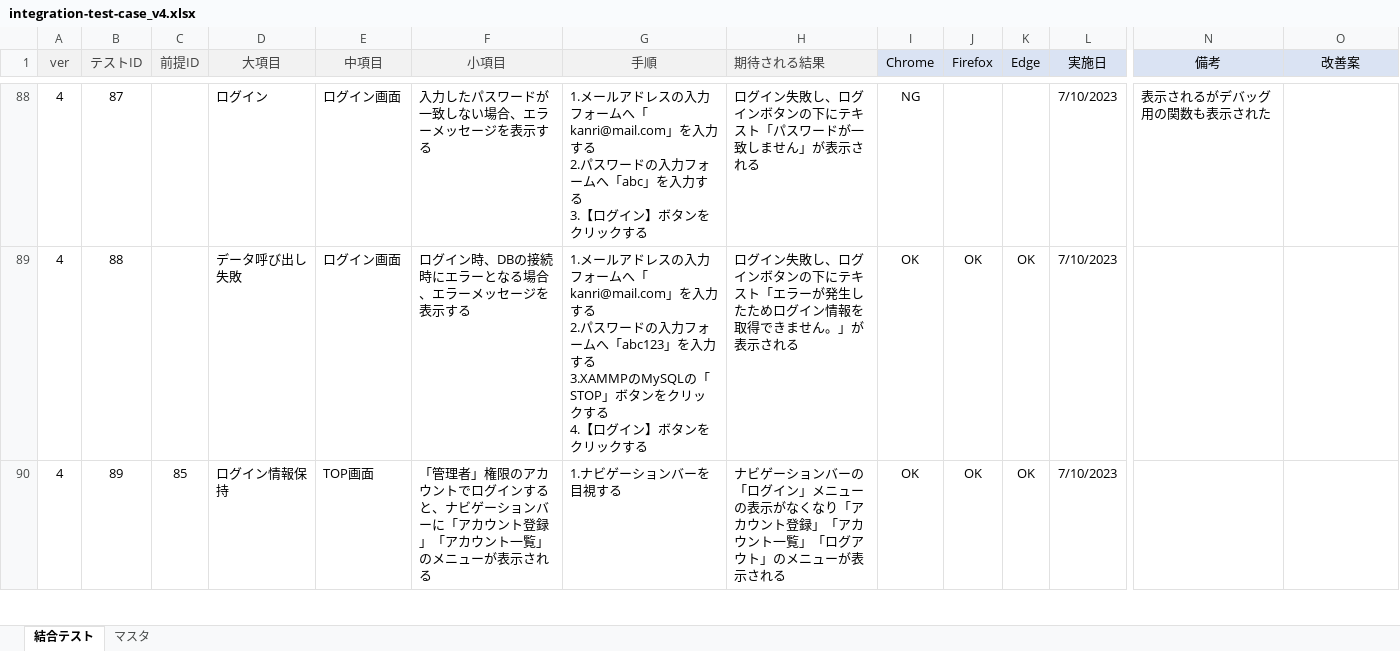
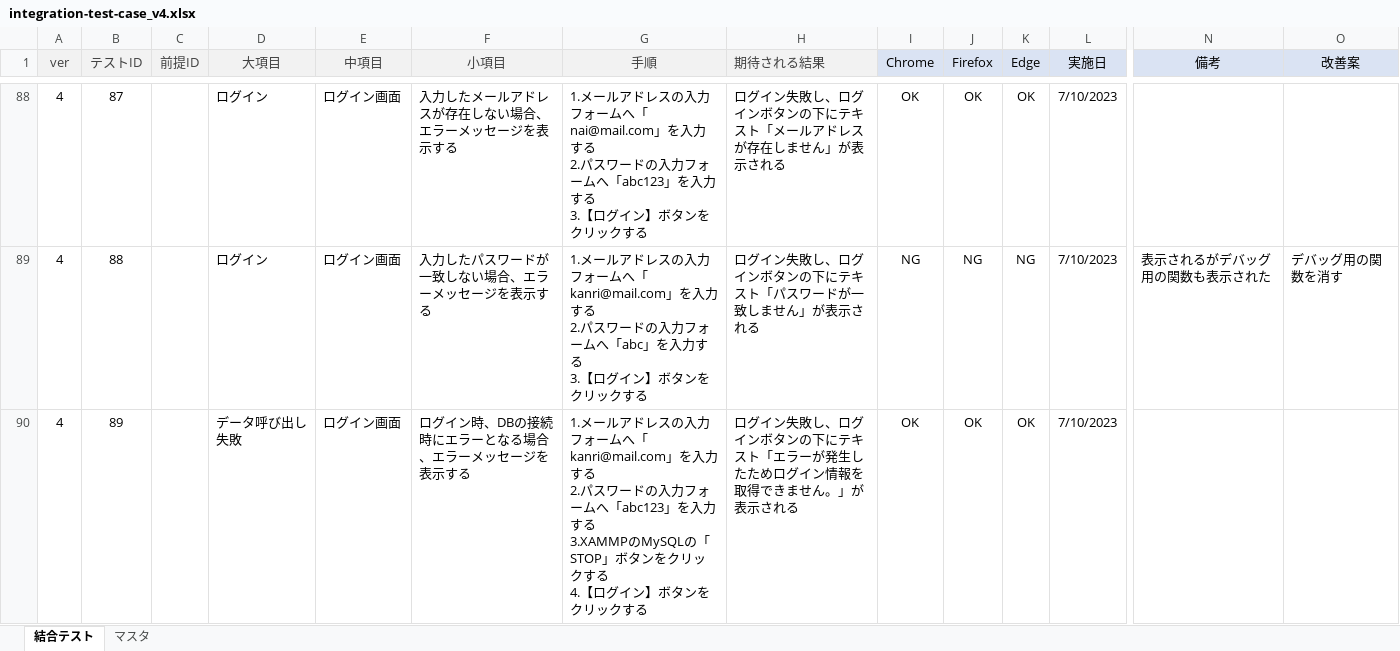
Before and after one commit to keita-komoto/programming, an Excel workbook: test_case/integration-test-case_v4.xlsx, sheet 結合テスト, drawn as a sheet; only a part is shown, gaps mark what is left out; values as stored, in another font and other column widths than the file's, no borders; ↵ is a line break in a cell; the diff covers the shown part only; the diff names each change by its address in the sheet, - before the commit and + after, or states it on an @@ line.

```diff
--- a/test_case/integration-test-case_v4.xlsx (sheet 結合テスト)
+++ b/test_case/integration-test-case_v4.xlsx (sheet 結合テスト)
-F88 (小項目): 入力したパスワードが一致しない場合、エラーメッセージを表示する
+F88 (小項目): 入力したメールアドレスが存在しない場合、エラーメッセージを表示する
-G88 (手順): …ームへ「kanri@mail.com」を入力する ↵ 2.パスワードの入力フォームへ「abc」を入力…
+G88 (手順): …ームへ「nai@mail.com」を入力する ↵ 2.パスワードの入力フォームへ「abc123」を入力…
-H88 (期待される結果): ログイン失敗し、ログインボタンの下にテキスト「パスワードが一致しません」が表示される
+H88 (期待される結果): ログイン失敗し、ログインボタンの下にテキスト「メールアドレスが存在しません」が表示される
-I88 (Chrome): NG
+I88 (Chrome): OK
-J88 (Firefox): (empty)
+J88 (Firefox): OK
-K88 (Edge): (empty)
+K88 (Edge): OK
-N88 (備考): 表示されるがデバッグ用の関数も表示された
+N88 (備考): (empty)
-D89 (大項目): データ呼び出し失敗
+D89 (大項目): ログイン
-F89 (小項目): ログイン時、DBの接続時にエラーとなる場合、エラーメッセージを表示する
+F89 (小項目): 入力したパスワードが一致しない場合、エラーメッセージを表示する
-G89 (手順): …ームへ「abc123」を入力する ↵ 3.XAMMPのMySQLの「STOP」ボタンをクリックする ↵ 4.【ログイ…
+G89 (手順): …ームへ「abc」を入力する ↵ 3.【ログイ…
-H89 (期待される結果): …キスト「エラーが発生したためログイン情報を取得できません。」が表示…
+H89 (期待される結果): …キスト「パスワードが一致しません」が表示…
-I89 (Chrome): OK
+I89 (Chrome): NG
-J89 (Firefox): OK
+J89 (Firefox): NG
-K89 (Edge): OK
+K89 (Edge): NG
-N89 (備考): (empty)
+N89 (備考): 表示されるがデバッグ用の関数も表示された
-O89 (改善案): (empty)
+O89 (改善案): デバッグ用の関数を消す
-C90 (前提ID): 85
+C90 (前提ID): (empty)
-D90 (大項目): ログイン情報保持
+D90 (大項目): データ呼び出し失敗
-E90 (中項目): TOP画面
+E90 (中項目): ログイン画面
-F90 (小項目): 「管理者」権限のアカウントでログインすると、ナビゲーションバーに「アカウント登録」「アカウント一覧」のメニューが表示される
+F90 (小項目): ログイン時、DBの接続時にエラーとなる場合、エラーメッセージを表示する
-G90 (手順): 1.ナビゲーションバーを目視する
+G90 (手順): 1.メールアドレスの入力フォームへ「kanri@mail.com」を入力する ↵ 2.パスワードの入力フォームへ「abc123」を入力する ↵ 3.XAMMPのMySQLの「STOP」ボタンをクリックする ↵ 4.【ログイン】ボタンをクリックする
-H90 (期待される結果): ナビゲーションバーの「ログイン」メニューの表示がなくなり「アカウント登録」「アカウント一覧」「ログアウト」のメニューが表示さ…
+H90 (期待される結果): ログイン失敗し、ログインボタンの下にテキスト「エラーが発生したためログイン情報を取得できません。」が表示さ…
```
Also changed, not shown: 2 added rows, 1 removed row and 343 edited cells elsewhere in this sheet, formulas that keep their value, test_case/unit-test-case_v4.xlsx.
